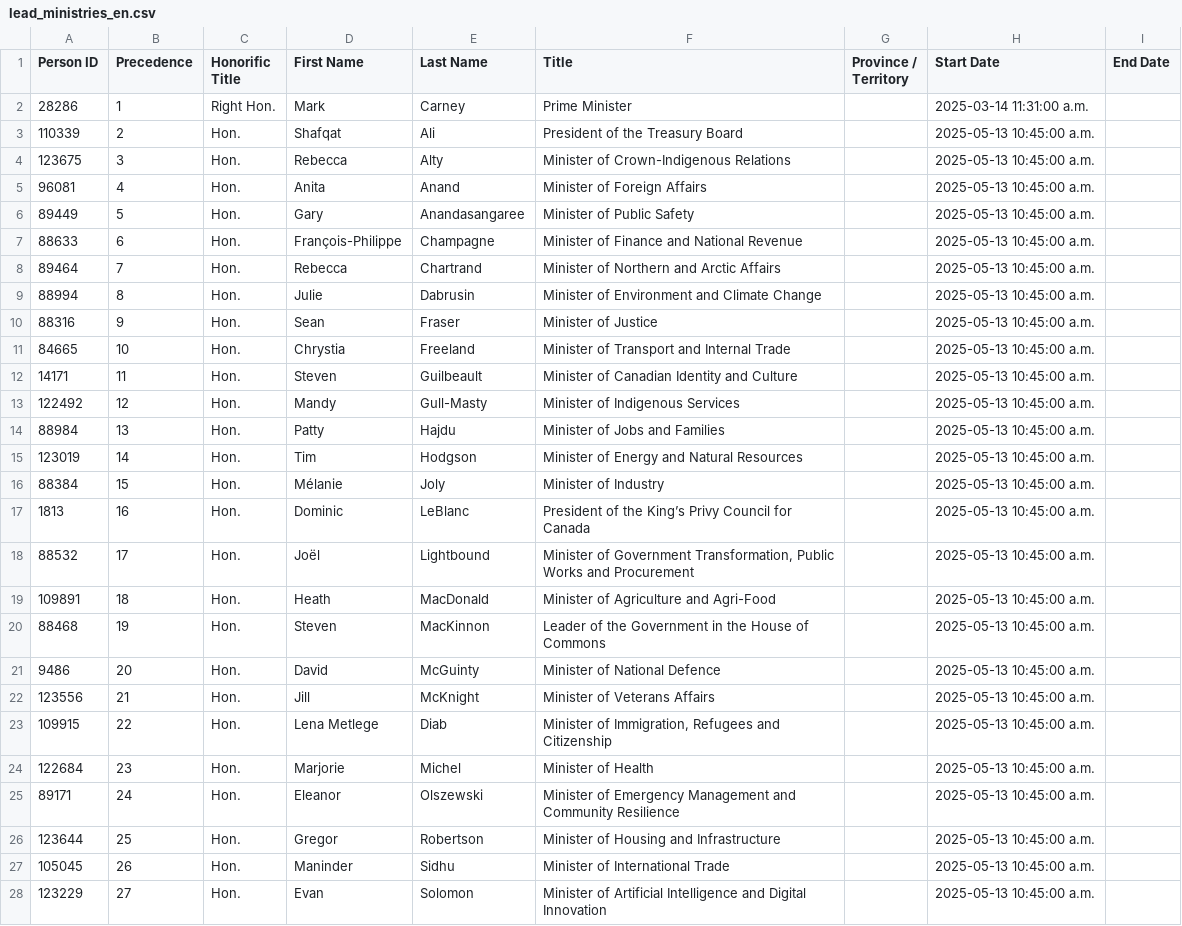
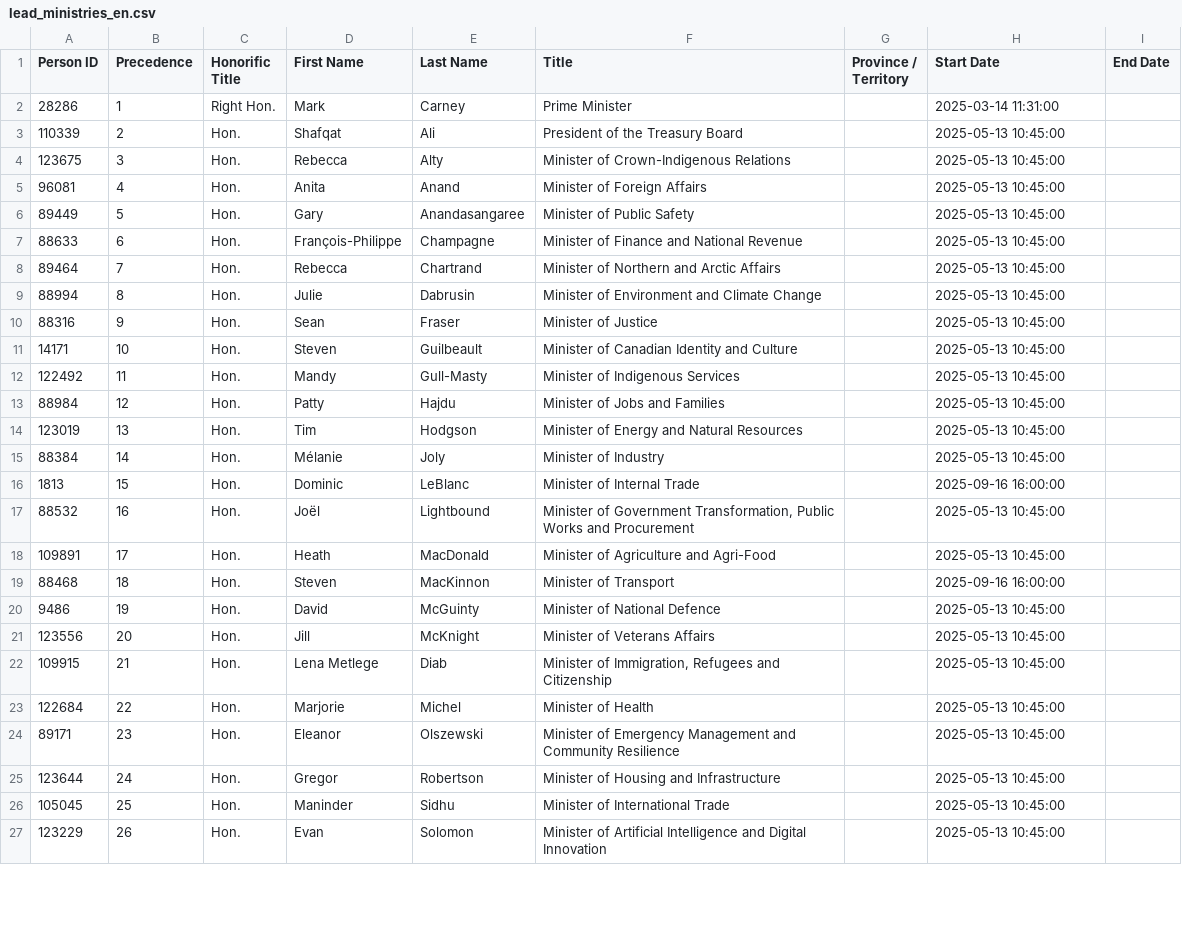
Before and after one commit to CPDI-CPDI/GCOrgName, a CSV file: Resources/lead_ministries_en.csv, drawn as a sheet; only a part is shown; the diff covers the shown part only.

```diff
--- a/Resources/lead_ministries_en.csv
+++ b/Resources/lead_ministries_en.csv
@@ -1,28 +1,27 @@
 Person ID,Precedence,Honorific Title,First Name,Last Name,Title,Province / Territory,Start Date,End Date
-28286,1,Right Hon.,Mark,Carney,Prime Minister,,2025-03-14 11:31:00 a.m.,
-110339,2,Hon.,Shafqat,Ali,President of the Treasury Board,,2025-05-13 10:45:00 a.m.,
-123675,3,Hon.,Rebecca,Alty,Minister of Crown-Indigenous Relations,,2025-05-13 10:45:00 a.m.,
-96081,4,Hon.,Anita,Anand,Minister of Foreign Affairs,,2025-05-13 10:45:00 a.m.,
-89449,5,Hon.,Gary,Anandasangaree,Minister of Public Safety,,2025-05-13 10:45:00 a.m.,
-88633,6,Hon.,François-Philippe,Champagne,Minister of Finance and National Revenue,,2025-05-13 10:45:00 a.m.,
-89464,7,Hon.,Rebecca,Chartrand,Minister of Northern and Arctic Affairs,,2025-05-13 10:45:00 a.m.,
-88994,8,Hon.,Julie,Dabrusin,Minister of Environment and Climate Change,,2025-05-13 10:45:00 a.m.,
-88316,9,Hon.,Sean,Fraser,Minister of Justice,,2025-05-13 10:45:00 a.m.,
-84665,10,Hon.,Chrystia,Freeland,Minister of Transport and Internal Trade,,2025-05-13 10:45:00 a.m.,
-14171,11,Hon.,Steven,Guilbeault,Minister of Canadian Identity and Culture,,2025-05-13 10:45:00 a.m.,
-122492,12,Hon.,Mandy,Gull-Masty,Minister of Indigenous Services,,2025-05-13 10:45:00 a.m.,
-88984,13,Hon.,Patty,Hajdu,Minister of Jobs and Families,,2025-05-13 10:45:00 a.m.,
-123019,14,Hon.,Tim,Hodgson,Minister of Energy and Natural Resources,,2025-05-13 10:45:00 a.m.,
-88384,15,Hon.,Mélanie,Joly,Minister of Industry,,2025-05-13 10:45:00 a.m.,
-1813,16,Hon.,Dominic,LeBlanc,President of the King’s Privy Council for Canada,,2025-05-13 10:45:00 a.m.,
-88532,17,Hon.,Joël,Lightbound,"Minister of Government Transformation, Public Works and Procurement",,2025-05-13 10:45:00 a.m.,
-109891,18,Hon.,Heath,MacDonald,Minister of Agriculture and Agri-Food,,2025-05-13 10:45:00 a.m.,
-88468,19,Hon.,Steven,MacKinnon,Leader of the Government in the House of Commons,,2025-05-13 10:45:00 a.m.,
-9486,20,Hon.,David,McGuinty,Minister of National Defence,,2025-05-13 10:45:00 a.m.,
-123556,21,Hon.,Jill,McKnight,Minister of Veterans Affairs,,2025-05-13 10:45:00 a.m.,
-109915,22,Hon.,Lena Metlege,Diab,"Minister of Immigration, Refugees and Citizenship",,2025-05-13 10:45:00 a.m.,
-122684,23,Hon.,Marjorie,Michel,Minister of Health,,2025-05-13 10:45:00 a.m.,
-89171,24,Hon.,Eleanor,Olszewski,Minister of Emergency Management and Community Resilience,,2025-05-13 10:45:00 a.m.,
-123644,25,Hon.,Gregor,Robertson,Minister of Housing and Infrastructure,,2025-05-13 10:45:00 a.m.,
-105045,26,Hon.,Maninder,Sidhu,Minister of International Trade,,2025-05-13 10:45:00 a.m.,
-123229,27,Hon.,Evan,Solomon,Minister of Artificial Intelligence and Digital Innovation,,2025-05-13 10:45:00 a.m.,
+28286,1,Right Hon.,Mark,Carney,Prime Minister,,2025-03-14 11:31:00,
+110339,2,Hon.,Shafqat,Ali,President of the Treasury Board,,2025-05-13 10:45:00,
+123675,3,Hon.,Rebecca,Alty,Minister of Crown-Indigenous Relations,,2025-05-13 10:45:00,
+96081,4,Hon.,Anita,Anand,Minister of Foreign Affairs,,2025-05-13 10:45:00,
+89449,5,Hon.,Gary,Anandasangaree,Minister of Public Safety,,2025-05-13 10:45:00,
+88633,6,Hon.,François-Philippe,Champagne,Minister of Finance and National Revenue,,2025-05-13 10:45:00,
+89464,7,Hon.,Rebecca,Chartrand,Minister of Northern and Arctic Affairs,,2025-05-13 10:45:00,
+88994,8,Hon.,Julie,Dabrusin,Minister of Environment and Climate Change,,2025-05-13 10:45:00,
+88316,9,Hon.,Sean,Fraser,Minister of Justice,,2025-05-13 10:45:00,
+14171,10,Hon.,Steven,Guilbeault,Minister of Canadian Identity and Culture,,2025-05-13 10:45:00,
+122492,11,Hon.,Mandy,Gull-Masty,Minister of Indigenous Services,,2025-05-13 10:45:00,
+88984,12,Hon.,Patty,Hajdu,Minister of Jobs and Families,,2025-05-13 10:45:00,
+123019,13,Hon.,Tim,Hodgson,Minister of Energy and Natural Resources,,2025-05-13 10:45:00,
+88384,14,Hon.,Mélanie,Joly,Minister of Industry,,2025-05-13 10:45:00,
+1813,15,Hon.,Dominic,LeBlanc,Minister of Internal Trade,,2025-09-16 16:00:00,
+88532,16,Hon.,Joël,Lightbound,"Minister of Government Transformation, Public Works and Procurement",,2025-05-13 10:45:00,
+109891,17,Hon.,Heath,MacDonald,Minister of Agriculture and Agri-Food,,2025-05-13 10:45:00,
+88468,18,Hon.,Steven,MacKinnon,Minister of Transport,,2025-09-16 16:00:00,
+9486,19,Hon.,David,McGuinty,Minister of National Defence,,2025-05-13 10:45:00,
+123556,20,Hon.,Jill,McKnight,Minister of Veterans Affairs,,2025-05-13 10:45:00,
+109915,21,Hon.,Lena Metlege,Diab,"Minister of Immigration, Refugees and Citizenship",,2025-05-13 10:45:00,
+122684,22,Hon.,Marjorie,Michel,Minister of Health,,2025-05-13 10:45:00,
+89171,23,Hon.,Eleanor,Olszewski,Minister of Emergency Management and Community Resilience,,2025-05-13 10:45:00,
+123644,24,Hon.,Gregor,Robertson,Minister of Housing and Infrastructure,,2025-05-13 10:45:00,
+105045,25,Hon.,Maninder,Sidhu,Minister of International Trade,,2025-05-13 10:45:00,
+123229,26,Hon.,Evan,Solomon,Minister of Artificial Intelligence and Digital Innovation,,2025-05-13 10:45:00,
```
Also changed, not shown: 10 removed rows and 4 edited cells elsewhere in this file, Resources/lead_code_ministers.csv, Resources/lead_ministries_fr.csv, 1 other file.
